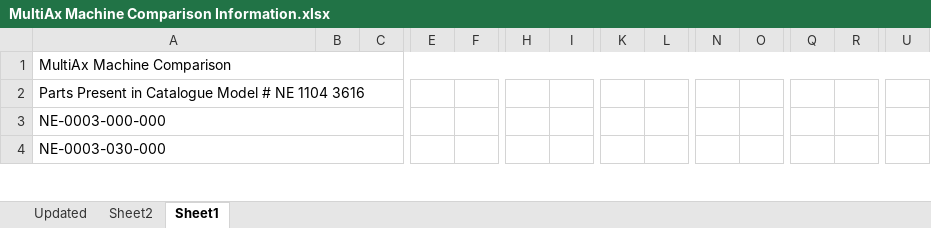
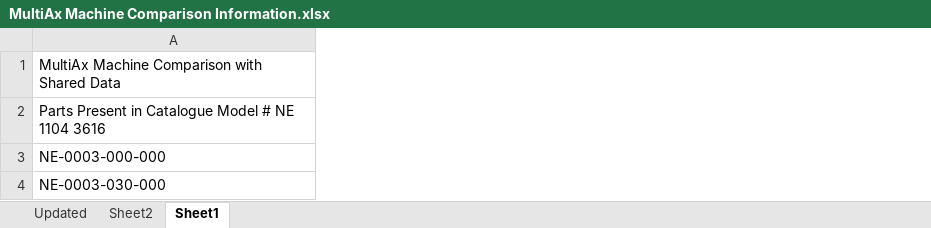
Before and after one commit to eSpark-Backup/kurtshah-inventorapp, an Excel workbook: Kurt MultiAx Machine Data/MultiAx Machine Parts Infromation/MultiAx Machine Comparison Information.xlsx, sheet Sheet1, drawn as a sheet; only a part is shown, gaps mark what is left out; values as stored, in another font and other column widths than the file's, no cell formats; conditional formats not drawn; the diff covers the shown part only; the diff names each change by its address in the sheet, - before the commit and + after, or states it on an @@ line.

```diff
--- a/Kurt MultiAx Machine Data/MultiAx Machine Parts Infromation/MultiAx Machine Comparison Information.xlsx (sheet Sheet1)
+++ b/Kurt MultiAx Machine Data/MultiAx Machine Parts Infromation/MultiAx Machine Comparison Information.xlsx (sheet Sheet1)
-column B, empty
-column C, empty
-column E, empty
-column F, empty
-column H, empty
-column I, empty
-column K, empty
-column L, empty
-column N, empty
-column O, empty
-column Q, empty
-column R, empty
-column U, empty
-A1: MultiAx Machine Comparison
+A1: MultiAx Machine Comparison with Shared Data
-A1:U1 merged
+A1:G1 merged
-A2:C2 merged
-A3:C3 merged
-A4:C4 merged
```
Also changed, not shown: 1 removed column, 2 edited cells and merged cells elsewhere in this sheet, cell formats, formulas that keep their value, 3 other files.
